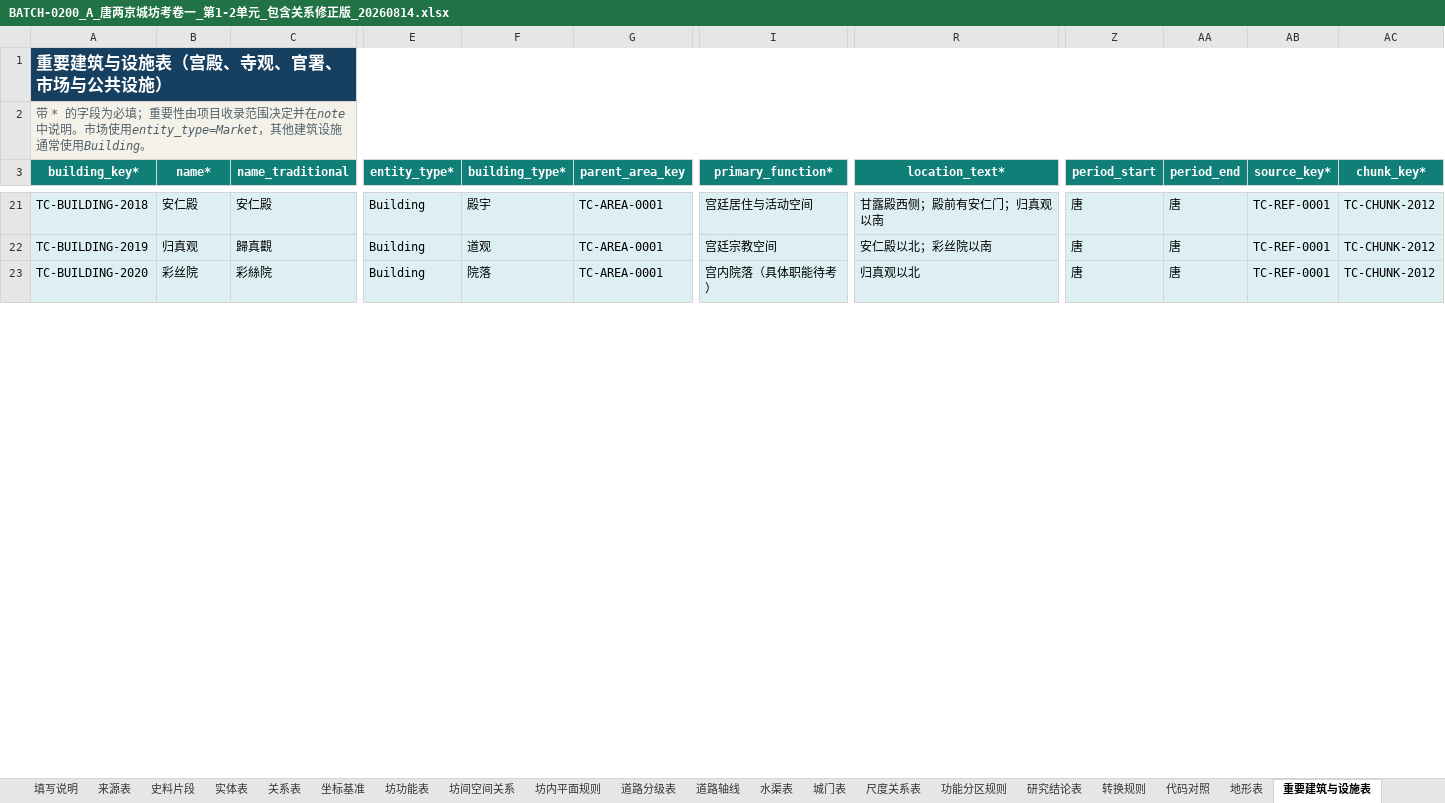
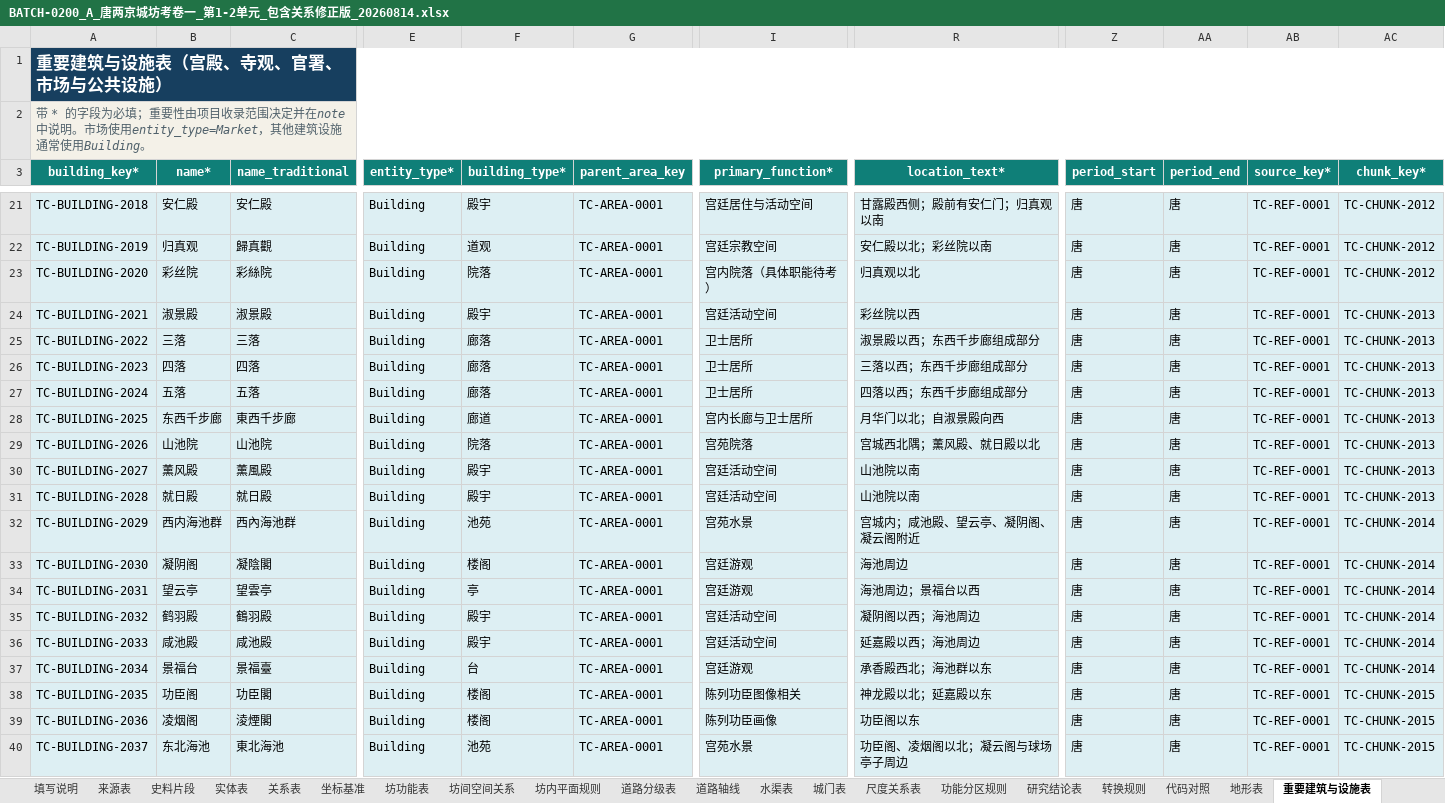
Before and after one commit to RIiiiiii-t/tang-changan-knowledge-graph, an Excel workbook: outputs/019fdae0-9371-7c91-8389-5910cbea4548/BATCH-0200_A_唐两京城坊考卷一_第1-2单元_包含关系修正版_20260814.xlsx, sheet 重要建筑与设施表, drawn as a sheet; only a part is shown, gaps mark what is left out; values as stored, in another font and other column widths than the file's, no borders; rows hold the shown columns only; the diff covers the shown part only; the diff names each change by its address in the sheet, - before the commit and + after, or states it on an @@ line.

```diff
--- a/outputs/019fdae0-9371-7c91-8389-5910cbea4548/BATCH-0200_A_唐两京城坊考卷一_第1-2单元_包含关系修正版_20260814.xlsx (sheet 重要建筑与设施表)
+++ b/outputs/019fdae0-9371-7c91-8389-5910cbea4548/BATCH-0200_A_唐两京城坊考卷一_第1-2单元_包含关系修正版_20260814.xlsx (sheet 重要建筑与设施表)
+row 24: TC-BUILDING-2021 | 淑景殿 | 淑景殿 | Building | 殿宇 | TC-AREA-0001 | 宫廷活动空间 | 彩丝院以西 | 唐 | 唐 | TC-REF-0001 | TC-CHUNK-2013
+row 25: TC-BUILDING-2022 | 三落 | 三落 | Building | 廊落 | TC-AREA-0001 | 卫士居所 | 淑景殿以西；东西千步廊组成部分 | 唐 | 唐 | TC-REF-0001 | TC-CHUNK-2013
+row 26: TC-BUILDING-2023 | 四落 | 四落 | Building | 廊落 | TC-AREA-0001 | 卫士居所 | 三落以西；东西千步廊组成部分 | 唐 | 唐 | TC-REF-0001 | TC-CHUNK-2013
+row 27: TC-BUILDING-2024 | 五落 | 五落 | Building | 廊落 | TC-AREA-0001 | 卫士居所 | 四落以西；东西千步廊组成部分 | 唐 | 唐 | TC-REF-0001 | TC-CHUNK-2013
+row 28: TC-BUILDING-2025 | 东西千步廊 | 東西千步廊 | Building | 廊道 | TC-AREA-0001 | 宫内长廊与卫士居所 | 月华门以北；自淑景殿向西 | 唐 | 唐 | TC-REF-0001 | TC-CHUNK-2013
+row 29: TC-BUILDING-2026 | 山池院 | 山池院 | Building | 院落 | TC-AREA-0001 | 宫苑院落 | 宫城西北隅；薰风殿、就日殿以北 | 唐 | 唐 | TC-REF-0001 | TC-CHUNK-2013
+row 30: TC-BUILDING-2027 | 薰风殿 | 薰風殿 | Building | 殿宇 | TC-AREA-0001 | 宫廷活动空间 | 山池院以南 | 唐 | 唐 | TC-REF-0001 | TC-CHUNK-2013
+row 31: TC-BUILDING-2028 | 就日殿 | 就日殿 | Building | 殿宇 | TC-AREA-0001 | 宫廷活动空间 | 山池院以南 | 唐 | 唐 | TC-REF-0001 | TC-CHUNK-2013
+row 32: TC-BUILDING-2029 | 西内海池群 | 西內海池群 | Building | 池苑 | TC-AREA-0001 | 宫苑水景 | 宫城内；咸池殿、望云亭、凝阴阁、凝云阁附近 | 唐 | 唐 | TC-REF-0001 | TC-CHUNK-2014
+row 33: TC-BUILDING-2030 | 凝阴阁 | 凝陰閣 | Building | 楼阁 | TC-AREA-0001 | 宫廷游观 | 海池周边 | 唐 | 唐 | TC-REF-0001 | TC-CHUNK-2014
+row 34: TC-BUILDING-2031 | 望云亭 | 望雲亭 | Building | 亭 | TC-AREA-0001 | 宫廷游观 | 海池周边；景福台以西 | 唐 | 唐 | TC-REF-0001 | TC-CHUNK-2014
+row 35: TC-BUILDING-2032 | 鹤羽殿 | 鶴羽殿 | Building | 殿宇 | TC-AREA-0001 | 宫廷活动空间 | 凝阴阁以西；海池周边 | 唐 | 唐 | TC-REF-0001 | TC-CHUNK-2014
+row 36: TC-BUILDING-2033 | 咸池殿 | 咸池殿 | Building | 殿宇 | TC-AREA-0001 | 宫廷活动空间 | 延嘉殿以西；海池周边 | 唐 | 唐 | TC-REF-0001 | TC-CHUNK-2014
+row 37: TC-BUILDING-2034 | 景福台 | 景福臺 | Building | 台 | TC-AREA-0001 | 宫廷游观 | 承香殿西北；海池群以东 | 唐 | 唐 | TC-REF-0001 | TC-CHUNK-2014
+row 38: TC-BUILDING-2035 | 功臣阁 | 功臣閣 | Building | 楼阁 | TC-AREA-0001 | 陈列功臣图像相关 | 神龙殿以北；延嘉殿以东 | 唐 | 唐 | TC-REF-0001 | TC-CHUNK-2015
+row 39: TC-BUILDING-2036 | 凌烟阁 | 淩煙閣 | Building | 楼阁 | TC-AREA-0001 | 陈列功臣画像 | 功臣阁以东 | 唐 | 唐 | TC-REF-0001 | TC-CHUNK-2015
+row 40: TC-BUILDING-2037 | 东北海池 | 東北海池 | Building | 池苑 | TC-AREA-0001 | 宫苑水景 | 功臣阁、凌烟阁以北；凝云阁与球场亭子周边 | 唐 | 唐 | TC-REF-0001 | TC-CHUNK-2015
```
Also changed, not shown: 13 added rows and 1 edited cell elsewhere in this sheet, sheet 关系表, sheet 实体表, sheet 城门表, sheet 史料片段, outputs/019fdae0-9371-7c91-8389-5910cbea4548/多人全量提取协作登记表_三人版_工作版_包含关系修正版_20260814.xlsx, 1 other file.
